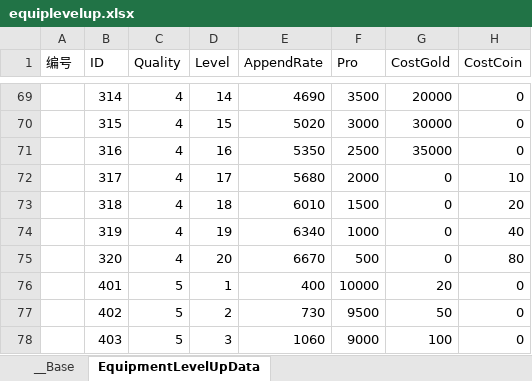
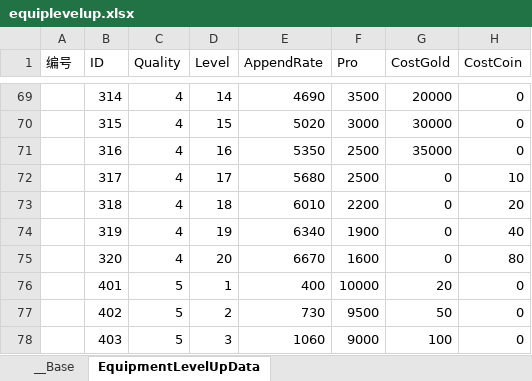
Before and after one commit to bmjoy/MMO-1, an Excel workbook: PublicTools/econfigs/equiplevelup.xlsx, sheet EquipmentLevelUpData, drawn as a sheet; only a part is shown, gaps mark what is left out; values as stored, in another font and other column widths than the file's, no borders; charts and pictures not drawn; the diff covers the shown part only; the diff names each change by its address in the sheet, - before the commit and + after, or states it on an @@ line.

```diff
--- a/PublicTools/econfigs/equiplevelup.xlsx (sheet EquipmentLevelUpData)
+++ b/PublicTools/econfigs/equiplevelup.xlsx (sheet EquipmentLevelUpData)
-F72 (Pro): 2000
+F72 (Pro): 2500
-F73 (Pro): 1500
+F73 (Pro): 2200
-F74 (Pro): 1000
+F74 (Pro): 1900
-F75 (Pro): 500
+F75 (Pro): 1600
```
Also changed, not shown: 18 edited cells elsewhere in this sheet, PublicTools/econfigs/characters.xlsx, 22 other files.
